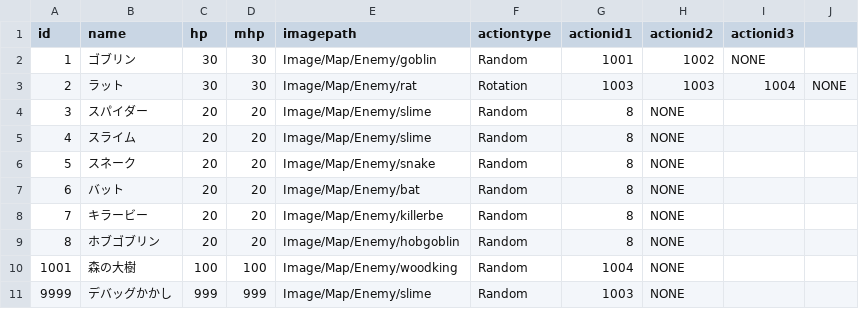
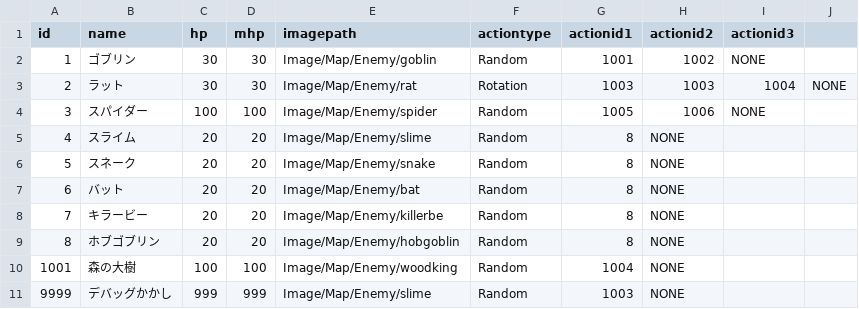
Before and after one commit to yamashita8655/STSLike, a CSV file: Assets/Resources/Csv/enemytable.csv, drawn as a sheet.

```diff
--- a/Assets/Resources/Csv/enemytable.csv
+++ b/Assets/Resources/Csv/enemytable.csv
@@ -3,3 +3,3 @@ id,name,hp,mhp,imagepath,actiontype,actionid1,actionid2,actionid3,
 2,ラット,30,30,Image/Map/Enemy/rat,Rotation,1003,1003,1004,NONE
-3,スパイダー,20,20,Image/Map/Enemy/slime,Random,8,NONE,,
+3,スパイダー,100,100,Image/Map/Enemy/spider,Random,1005,1006,NONE,
 4,スライム,20,20,Image/Map/Enemy/slime,Random,8,NONE,,
```
Also changed, not shown: Assets/Resources/Csv/actiontable2.csv, 23 other files.
